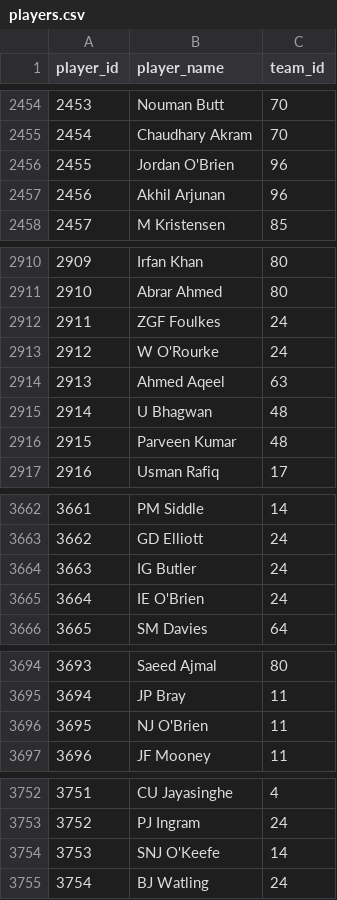
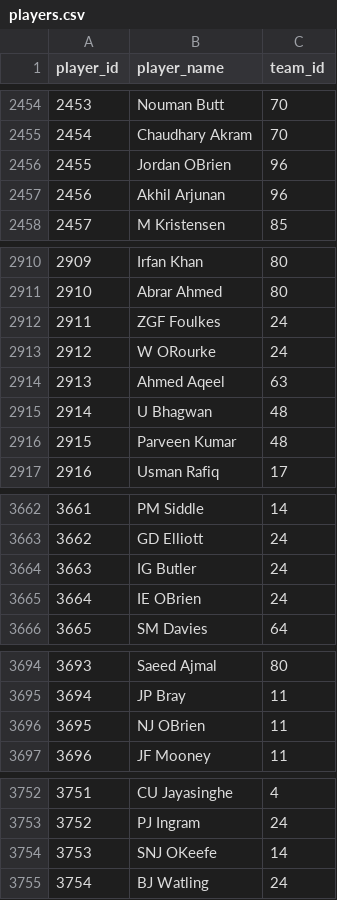
Before and after one commit to RenderHaven/Cricket_LLM-BTP-, a CSV file: KnowladgeGraph/InputData/players.csv, drawn as a sheet; only a part is shown, gaps mark what is left out; the diff covers the shown part only.

```diff
--- a/KnowladgeGraph/InputData/players.csv
+++ b/KnowladgeGraph/InputData/players.csv
@@ -2455,3 +2455,3 @@ player_id, player_name                  , team_id
 2454, Chaudhary Akram              ,70
-2455, Jordan O'Brien               ,96
+2455, Jordan OBrien               ,96
 2456, Akhil Arjunan                ,96
@@ -2912,3 +2912,3 @@ player_id, player_name                  , team_id
 2911, ZGF Foulkes                  ,24
-2912, W O'Rourke                   ,24
+2912, W ORourke                   ,24
 2913, Ahmed Aqeel                  ,63
@@ -3664,3 +3664,3 @@ player_id, player_name                  , team_id
 3663, IG Butler                    ,24
-3664, IE O'Brien                   ,24
+3664, IE OBrien                   ,24
 3665, SM Davies                    ,64
@@ -3695,3 +3695,3 @@ player_id, player_name                  , team_id
 3694, JP Bray                      ,11
-3695, NJ O'Brien                   ,11
+3695, NJ OBrien                   ,11
 3696, JF Mooney                    ,11
@@ -3753,3 +3753,3 @@ player_id, player_name                  , team_id
 3752, PJ Ingram                    ,24
-3753, SNJ O'Keefe                  ,14
+3753, SNJ OKeefe                  ,14
 3754, BJ Watling                   ,24
```
Also changed, not shown: 6 edited cells elsewhere in this file, 1 other file.
